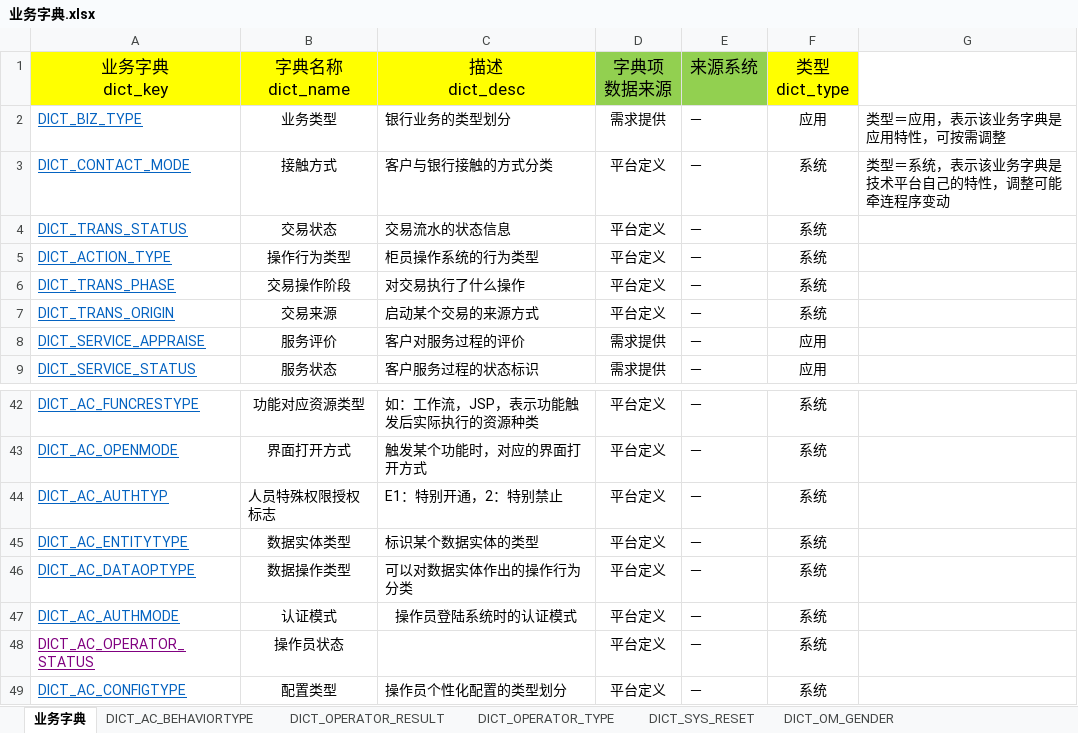
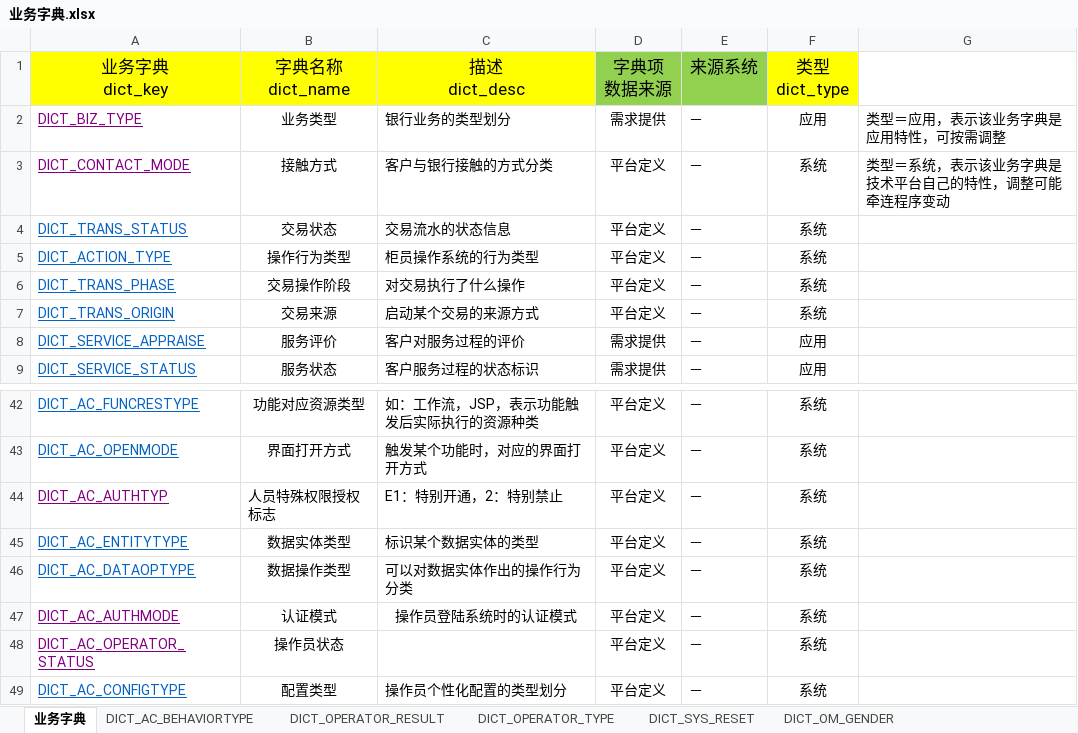
Before and after one commit to shiyunlai/tistools, an Excel workbook: tools-core-basic/model/业务字典.xlsx, sheet 业务字典, drawn as a sheet; only a part is shown, gaps mark what is left out; values as stored, in another font and other column widths than the file's, no borders; the diff names each change by its address in the sheet, - before the commit and + after, or states it on an @@ line.

```diff
--- a/tools-core-basic/model/业务字典.xlsx (sheet 业务字典)
+++ b/tools-core-basic/model/业务字典.xlsx (sheet 业务字典)
-A2:A3 text colour: #0563C1
+A2:A3 text colour: #800080
-A44 text colour: #0563C1
+A44 text colour: #800080
-A47 text colour: #0563C1
+A47 text colour: #800080
```
Also changed, not shown: sheet DICT_CONTACT_MODE, sheet DICT_BIZ_TYPE, sheet DICT_AC_AUTHMODE, sheet DICT_AC_OPERATOR_STATUS, 20 other files.
